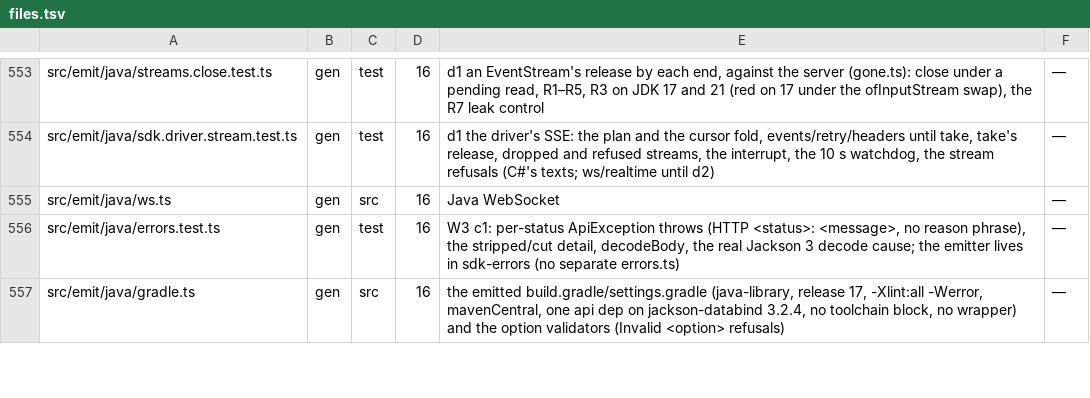
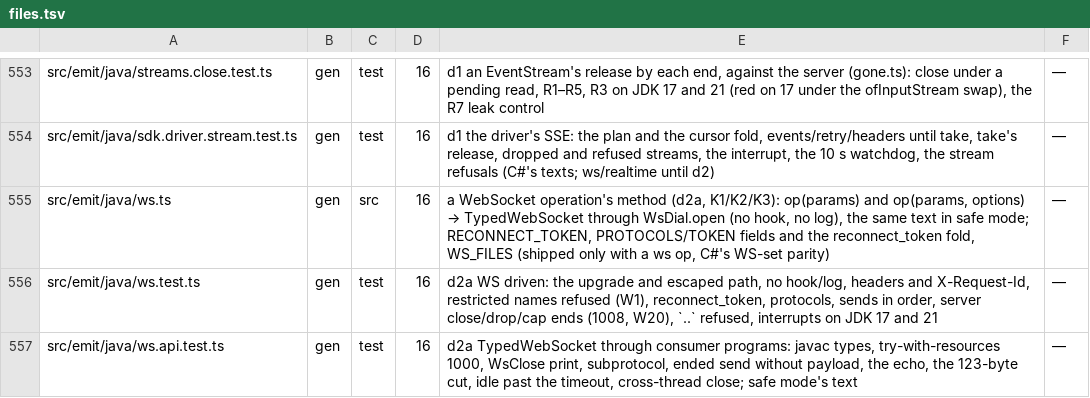
Before and after one commit to lovrozagar/honey, a TSV file: blueprint/files.tsv, drawn as a sheet; only a part is shown, gaps mark what is left out; the shorter side is filled out with more unchanged rows; the diff covers the shown part only.

Commit message:
feat(gen): bit 16 d2a — java websockets, the send gate, keepalive and jdk close codes
A WebSocket operation emits op(params) and op(params, options) returning a
TypedWebSocket dialed through WsDial: the call's headers with no hook or log,
restricted names refused, the subprotocols offered, the call's timeout bounding
the handshake alone, a refusal as its status exception with its body capped at
64 KiB. The socket assembles each message up to 16 MiB (closed 1008 within one
partial), pulls demand only through receive, sends every frame and keepalive
ping through one gate, echoes a server close with its code and reason, and
fires exactly one end. Close codes follow the JDK's sendable set (1000, 1001,
1008, 1011, 3000-4999). The WebSocket runtime ships only with an SDK that has a
WebSocket operation; every fixture compiles -Werror as the gating guard, and an
asynchronous test program is killed after 15 s so a hang reds in seconds.

```diff
--- a/blueprint/files.tsv
+++ b/blueprint/files.tsv
@@ -554,2 +554,4 @@ src/emit/java/streams.close.test.ts	gen	test	16	d1 an EventStream's release by e
 src/emit/java/sdk.driver.stream.test.ts	gen	test	16	d1 the driver's SSE: the plan and the cursor fold, events/retry/headers until take, take's release, dropped and refused streams, the interrupt, the 10 s watchdog, the stream refusals (C#'s texts; ws/realtime until d2)	—
-src/emit/java/ws.ts	gen	src	16	Java WebSocket	—
+src/emit/java/ws.ts	gen	src	16	a WebSocket operation's method (d2a, K1/K2/K3): op(params) and op(params, options) → TypedWebSocket through WsDial.open (no hook, no log), the same text in safe mode; RECONNECT_TOKEN, PROTOCOLS/TOKEN fields and the reconnect_token fold, WS_FILES (shipped only with a ws op, C#'s WS-set parity)	—
+src/emit/java/ws.test.ts	gen	test	16	d2a WS driven: the upgrade and escaped path, no hook/log, headers and X-Request-Id, restricted names refused (W1), reconnect_token, protocols, sends in order, server close/drop/cap ends (1008, W20), `..` refused, interrupts on JDK 17 and 21	—
+src/emit/java/ws.api.test.ts	gen	test	16	d2a TypedWebSocket through consumer programs: javac types, try-with-resources 1000, WsClose print, subprotocol, ended send without payload, the echo, the 123-byte cut, idle past the timeout, cross-thread close; safe mode's text	—
```
Also changed, not shown: 2 added rows and 3 edited cells elsewhere in this file, 29 other files.
